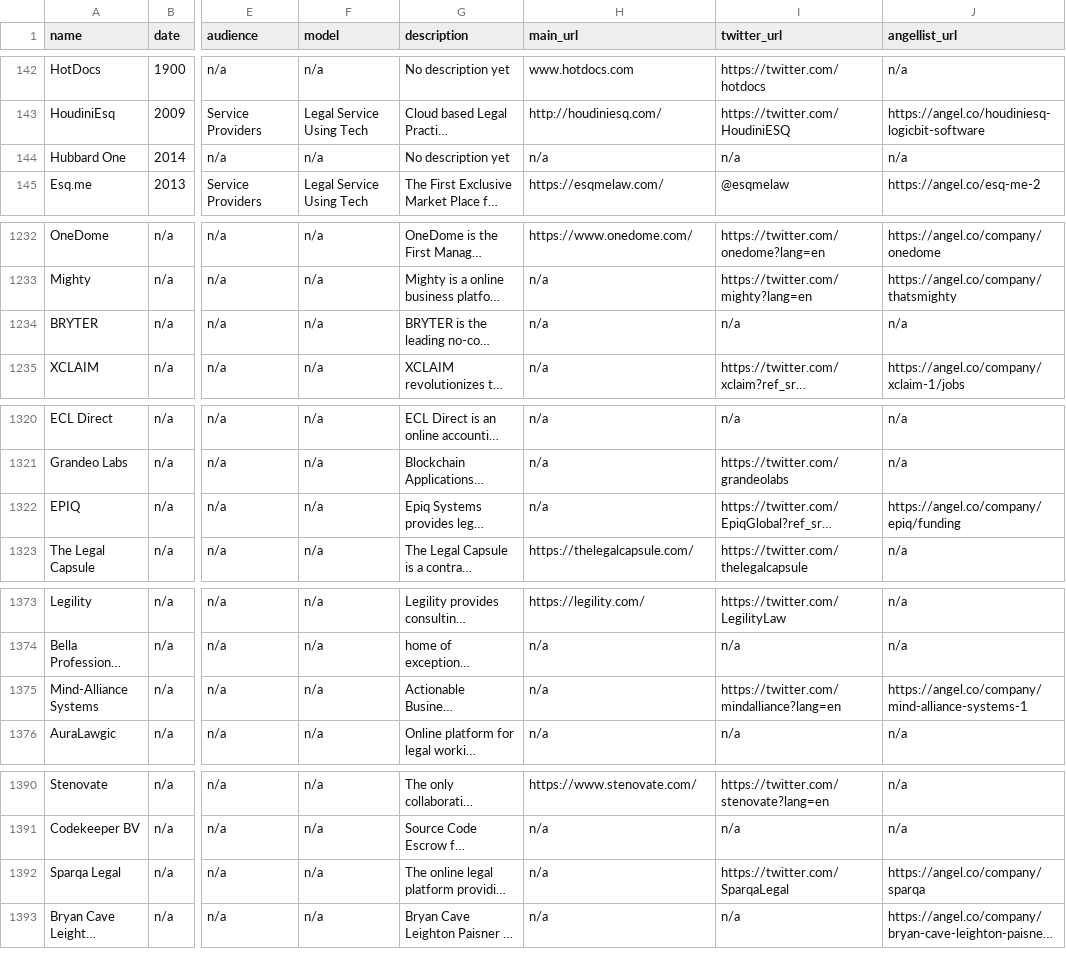
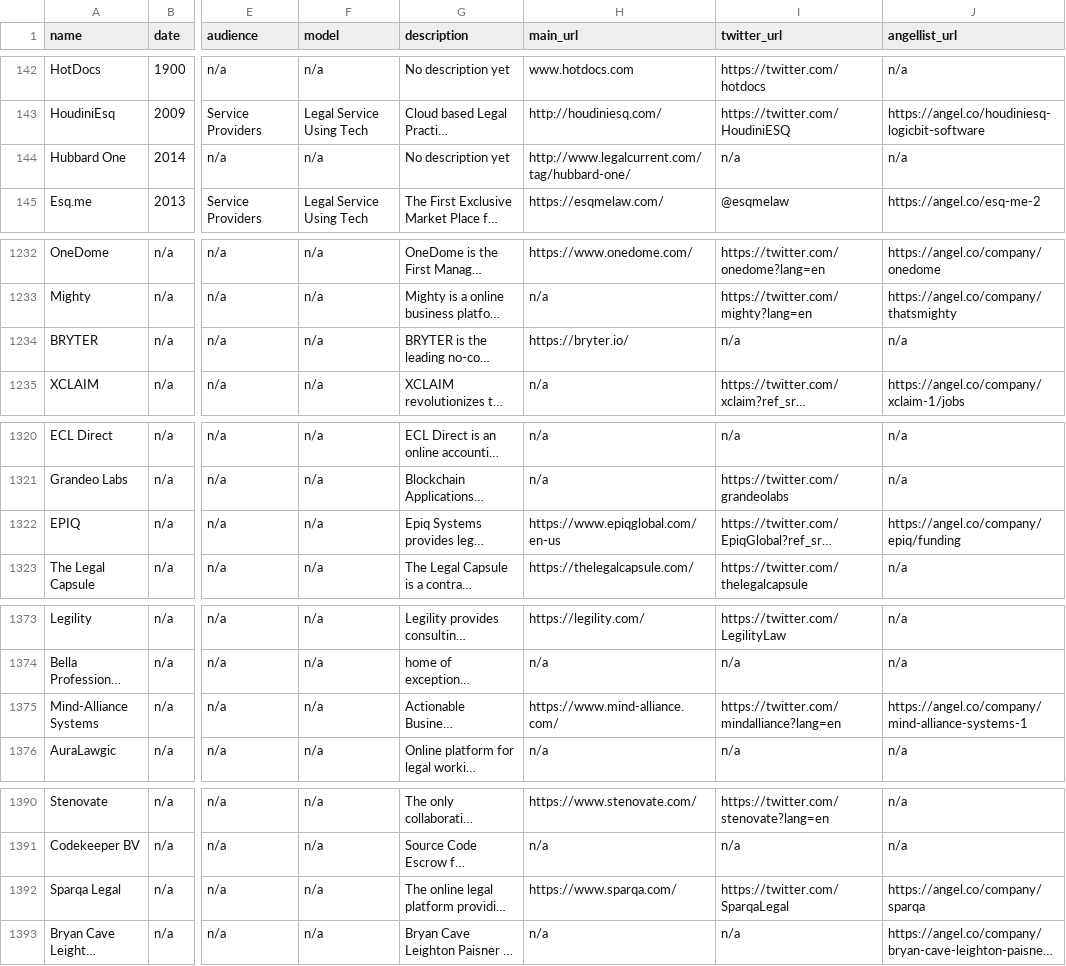
Before and after one commit to NeerajRattehalli/legal.io, a CSV file: final.csv, drawn as a sheet; only a part is shown, gaps mark what is left out; long unchanged cells end in …; the diff covers the shown part only; the diff names each change by its address in the sheet, - before the commit and + after, or states it on an @@ line.

```diff
--- a/final.csv
+++ b/final.csv
-H144 (main_url): n/a
+H144 (main_url): http://www.legalcurrent.com/tag/hubbard-one/
-H1234 (main_url): n/a
+H1234 (main_url): https://bryter.io/
-H1322 (main_url): n/a
+H1322 (main_url): https://www.epiqglobal.com/en-us
-H1375 (main_url): n/a
+H1375 (main_url): https://www.mind-alliance.com/
-H1392 (main_url): n/a
+H1392 (main_url): https://www.sparqa.com/
```
Also changed, not shown: 3 edited cells elsewhere in this file, final.tsv, 4 other files.
